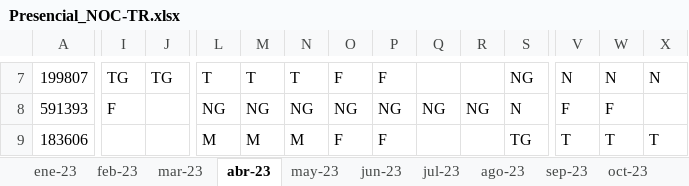
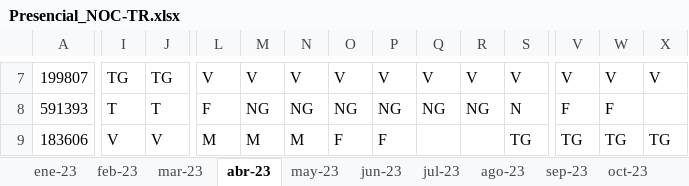
Before and after one commit to dgbdevs/servergrilla, an Excel workbook: Presencial_NOC-TR.xlsx, sheet abr-23, drawn as a sheet; only a part is shown, gaps mark what is left out; values as stored, in another font and other column widths than the file's, no cell formats; the diff covers the shown part only; the diff names each change by its address in the sheet, - before the commit and + after, or states it on an @@ line.

```diff
--- a/Presencial_NOC-TR.xlsx (sheet abr-23)
+++ b/Presencial_NOC-TR.xlsx (sheet abr-23)
-L7: T
+L7: V
-M7: T
+M7: V
-N7: T
+N7: V
-O7: F
+O7: V
-P7: F
+P7: V
-Q7: (empty)
+Q7: V
-R7: (empty)
+R7: V
-S7: NG
+S7: V
-V7: N
+V7: V
-W7: N
+W7: V
-X7: N
+X7: V
-I8: F
+I8: T
-J8: (empty)
+J8: T
-L8: NG
+L8: F
-I9: (empty)
+I9: V
-J9: (empty)
+J9: V
-V9: T
+V9: TG
-W9: T
+W9: TG
-X9: T
+X9: TG
```
Also changed, not shown: 1 removed row and 196 edited cells elsewhere in this sheet, cell formats.
